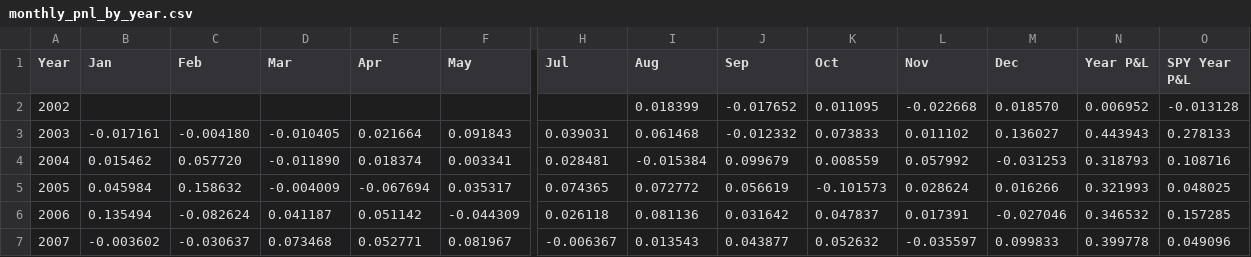
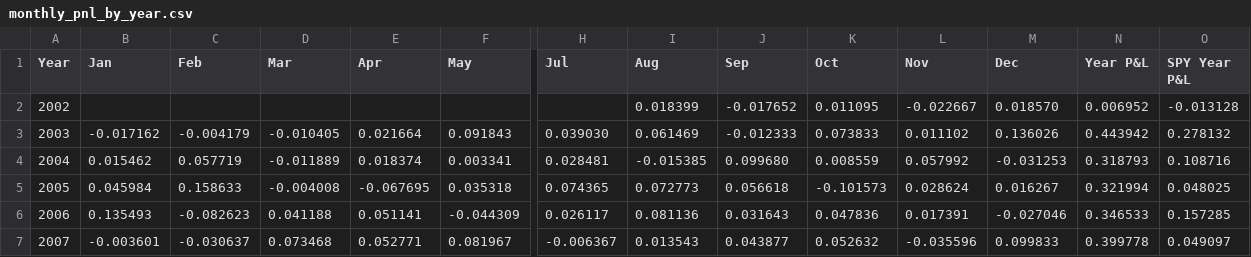
Before and after one commit to uyenl99/extreme-dashboard, a CSV file: inflation-compass/monthly_pnl_by_year.csv, drawn as a sheet; only a part is shown, gaps mark what is left out; the diff covers the shown part only; the diff names each change by its address in the sheet, - before the commit and + after, or states it on an @@ line.

```diff
--- a/inflation-compass/monthly_pnl_by_year.csv
+++ b/inflation-compass/monthly_pnl_by_year.csv
-L2 (Nov): -0.022668
+L2 (Nov): -0.022667
-B3 (Jan): -0.017161
+B3 (Jan): -0.017162
-C3 (Feb): -0.004180
+C3 (Feb): -0.004179
-H3 (Jul): 0.039031
+H3 (Jul): 0.039030
-I3 (Aug): 0.061468
+I3 (Aug): 0.061469
-J3 (Sep): -0.012332
+J3 (Sep): -0.012333
-M3 (Dec): 0.136027
+M3 (Dec): 0.136026
-N3 (Year P&L): 0.443943
+N3 (Year P&L): 0.443942
-O3 (SPY Year P&L): 0.278133
+O3 (SPY Year P&L): 0.278132
-C4 (Feb): 0.057720
+C4 (Feb): 0.057719
-D4 (Mar): -0.011890
+D4 (Mar): -0.011889
-I4 (Aug): -0.015384
+I4 (Aug): -0.015385
-J4 (Sep): 0.099679
+J4 (Sep): 0.099680
-C5 (Feb): 0.158632
+C5 (Feb): 0.158633
-D5 (Mar): -0.004009
+D5 (Mar): -0.004008
-E5 (Apr): -0.067694
+E5 (Apr): -0.067695
-F5 (May): 0.035317
+F5 (May): 0.035318
-I5 (Aug): 0.072772
+I5 (Aug): 0.072773
-J5 (Sep): 0.056619
+J5 (Sep): 0.056618
-M5 (Dec): 0.016266
+M5 (Dec): 0.016267
-N5 (Year P&L): 0.321993
+N5 (Year P&L): 0.321994
-B6 (Jan): 0.135494
+B6 (Jan): 0.135493
-C6 (Feb): -0.082624
+C6 (Feb): -0.082623
-D6 (Mar): 0.041187
+D6 (Mar): 0.041188
-E6 (Apr): 0.051142
+E6 (Apr): 0.051141
-H6 (Jul): 0.026118
+H6 (Jul): 0.026117
-J6 (Sep): 0.031642
+J6 (Sep): 0.031643
-K6 (Oct): 0.047837
+K6 (Oct): 0.047836
-N6 (Year P&L): 0.346532
+N6 (Year P&L): 0.346533
-B7 (Jan): -0.003602
+B7 (Jan): -0.003601
-L7 (Nov): -0.035597
+L7 (Nov): -0.035596
-O7 (SPY Year P&L): 0.049096
+O7 (SPY Year P&L): 0.049097
```
Also changed, not shown: 68 edited cells elsewhere in this file, inflation-compass/summary.csv, 15 other files.
